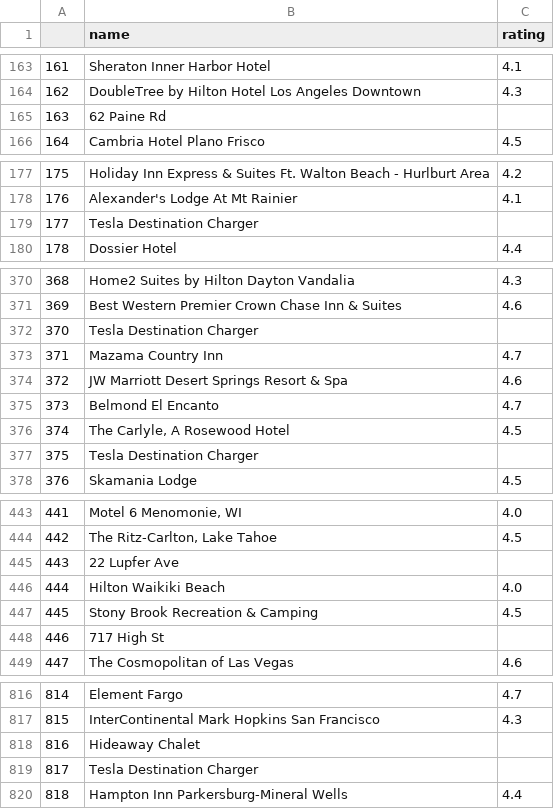
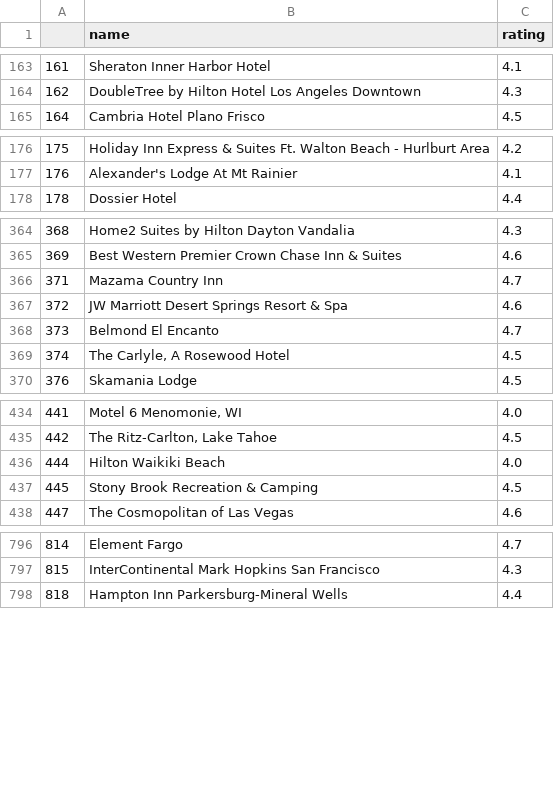
Before and after one commit to louisbove84/CapStone1, a CSV file: CSV_Files/ev_hotels.csv, drawn as a sheet; only a part is shown, gaps mark what is left out; the diff covers the shown part only.

```diff
--- a/CSV_Files/ev_hotels.csv
+++ b/CSV_Files/ev_hotels.csv
@@ -164,3 +164,2 @@
 162,DoubleTree by Hilton Hotel Los Angeles Downtown,4.3
-163,62 Paine Rd,
 164,Cambria Hotel Plano Frisco,4.5
@@ -178,3 +177,2 @@
 176,Alexander's Lodge At Mt Rainier,4.1
-177,Tesla Destination Charger,
 178,Dossier Hotel,4.4
@@ -371,3 +365,2 @@
 369,Best Western Premier Crown Chase Inn & Suites,4.6
-370,Tesla Destination Charger,
 371,Mazama Country Inn,4.7
@@ -376,3 +369,2 @@
 374,"The Carlyle, A Rosewood Hotel",4.5
-375,Tesla Destination Charger,
 376,Skamania Lodge,4.5
@@ -444,6 +435,4 @@
 442,"The Ritz-Carlton, Lake Tahoe",4.5
-443,22 Lupfer Ave,
 444,Hilton Waikiki Beach,4.0
 445,Stony Brook Recreation & Camping,4.5
-446,717 High St,
 447,The Cosmopolitan of Las Vegas,4.6
@@ -817,4 +797,2 @@
 815,InterContinental Mark Hopkins San Francisco,4.3
-816,Hideaway Chalet,
-817,Tesla Destination Charger,
 818,Hampton Inn Parkersburg-Mineral Wells,4.4
```
Also changed, not shown: 29 removed rows elsewhere in this file, 1 other file.
